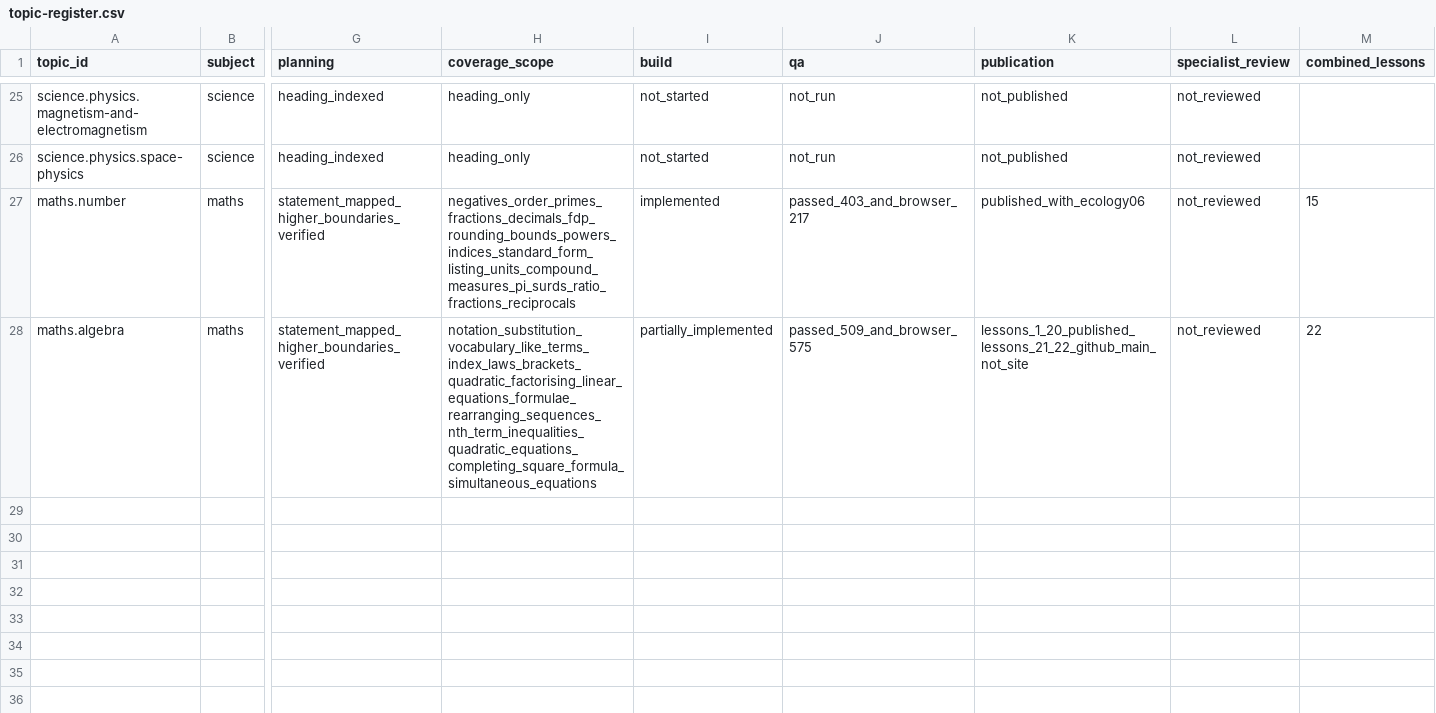
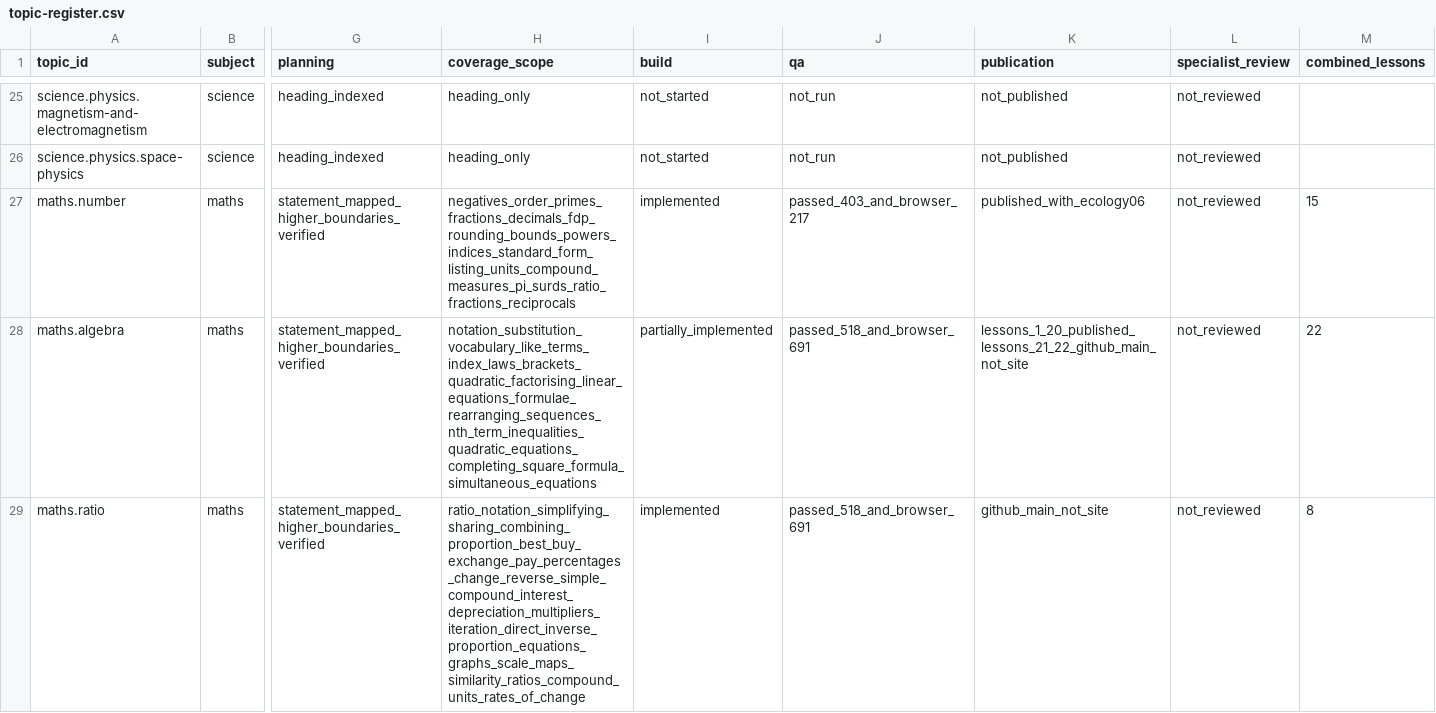
Before and after one commit to adamscourfield/crashcourse, a CSV file: curriculum/topic-register.csv, drawn as a sheet; only a part is shown, gaps mark what is left out; rows hold the shown columns only; the diff names each change by its address in the sheet, - before the commit and + after, or states it on an @@ line.

```diff
--- a/curriculum/topic-register.csv
+++ b/curriculum/topic-register.csv
-J28 (qa): passed_509_and_browser_575
+J28 (qa): passed_518_and_browser_691
+row 29: maths.ratio | maths | statement_mapped_higher_boundaries_verified | ratio_notation_simplifying_sharing_combining_proportion_best_buy_exchange_pay_percentages_change_reverse_simple_compound_interest_depreciation_multipliers_iteration_direct_inverse_proportion_equations_graphs_scale_maps_similarity_ratios_compound_units_rates_of_change | implemented | passed_518_and_browser_691 | github_main_not_site | not_reviewed | 8
```
Also changed, not shown: curriculum/subject-register.csv, 23 other files.
